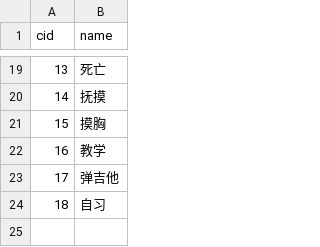
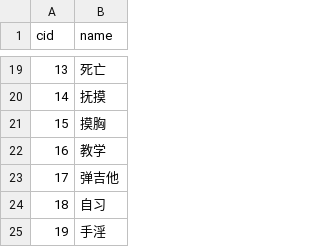
Before and after one commit to pokemonchw/dieloli, a CSV file: data/csv/Status.csv, drawn as a sheet; only a part is shown, gaps mark what is left out; the diff names each change by its address in the sheet, - before the commit and + after, or states it on an @@ line.

```diff
--- a/data/csv/Status.csv
+++ b/data/csv/Status.csv
+row 25: 19 | 手淫
```
Also changed, not shown: data/csv/BehaviorEffect.csv, premise.csv, 9 other files.
